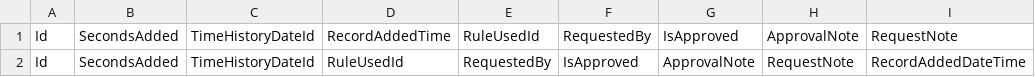
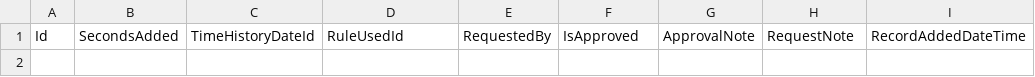
Before and after one commit to jn84/ScreenTimeManager, a CSV file: ScreenTimeManager.DataModel/Initializers/SeedData/totalscreentimechangedrequest.csv, drawn as a sheet; the diff names each change by its address in the sheet, - before the commit and + after, or states it on an @@ line.

```diff
--- a/ScreenTimeManager.DataModel/Initializers/SeedData/totalscreentimechangedrequest.csv
+++ b/ScreenTimeManager.DataModel/Initializers/SeedData/totalscreentimechangedrequest.csv
-row 1: Id | SecondsAdded | TimeHistoryDateId | RecordAddedTime | RuleUsedId | RequestedBy | IsApproved | ApprovalNote | RequestNote
```
Also changed, not shown: ScreenTimeManager.DataModel/Initializers/SeedData/rulebases.csv, ScreenTimeManager.DataModel/Initializers/SeedData/timehistorydates.csv, 1 other file.
